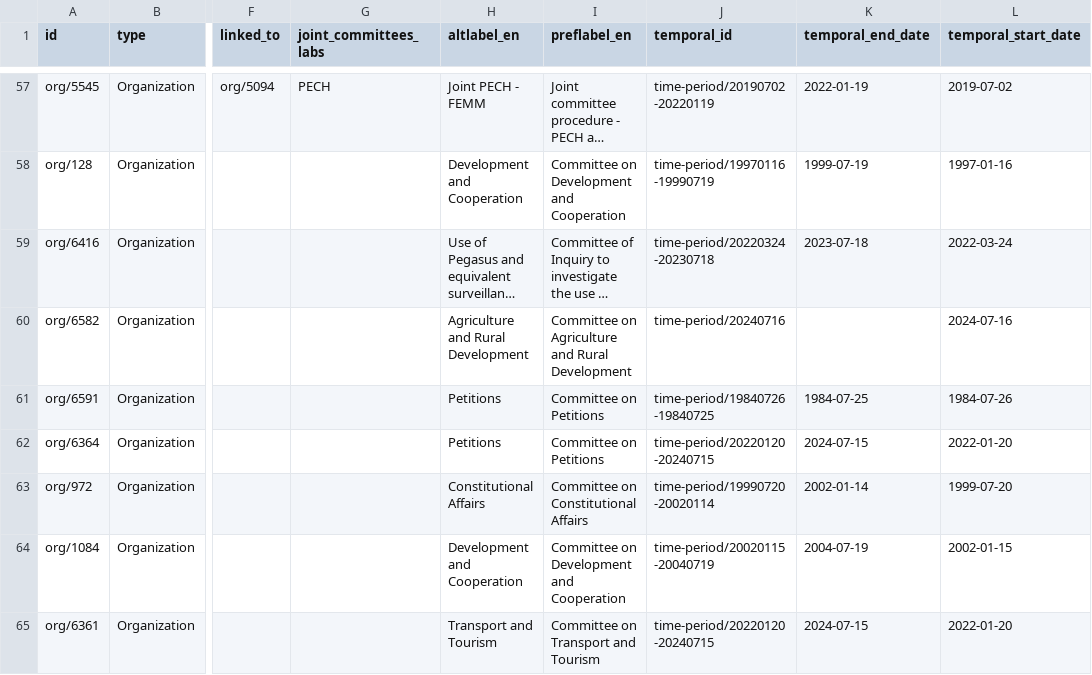
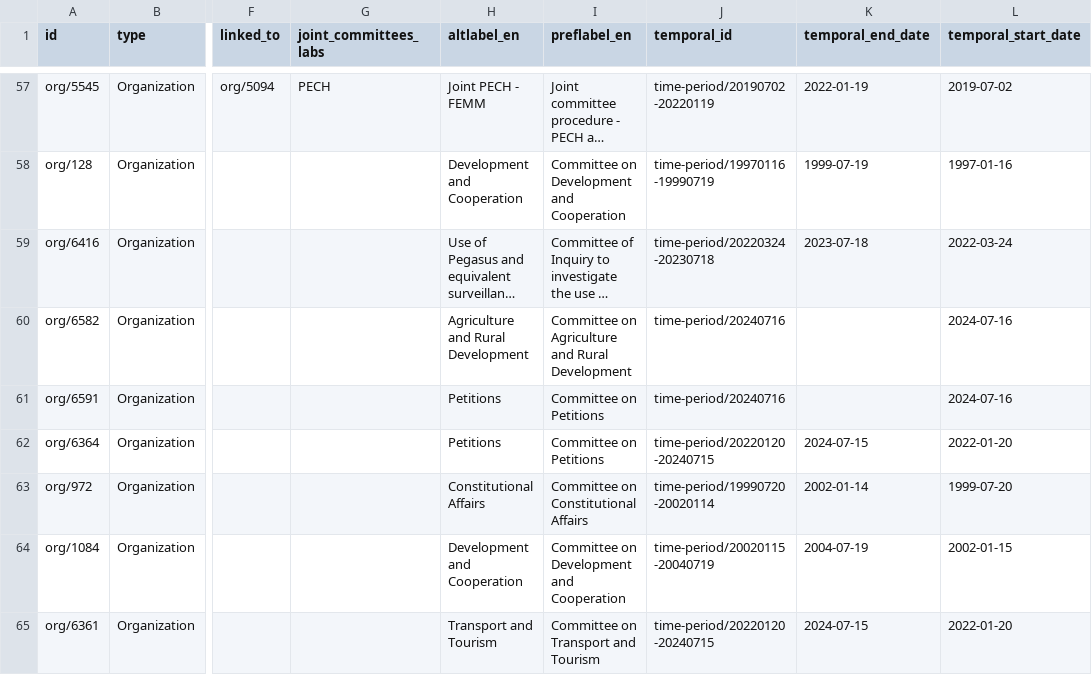
Before and after one commit to scipima/ep_data_analysis, a CSV file: data_out/bodies/committee_long.csv, drawn as a sheet; only a part is shown, gaps mark what is left out; long unchanged cells end in …; the diff covers the shown part only; the diff names each change by its address in the sheet, - before the commit and + after, or states it on an @@ line.

```diff
--- a/data_out/bodies/committee_long.csv
+++ b/data_out/bodies/committee_long.csv
-J61 (temporal_id): time-period/19840726-19840725
+J61 (temporal_id): time-period/20240716
-K61 (temporal_end_date): 1984-07-25
+K61 (temporal_end_date): (empty)
-L61 (temporal_start_date): 1984-07-26
+L61 (temporal_start_date): 2024-07-16
```
Also changed, not shown: 2 moved rows and 36 edited cells elsewhere in this file, data_out/bodies/body_id_full_10.csv, data_out/bodies/committee_wide.csv, 3 other files.
